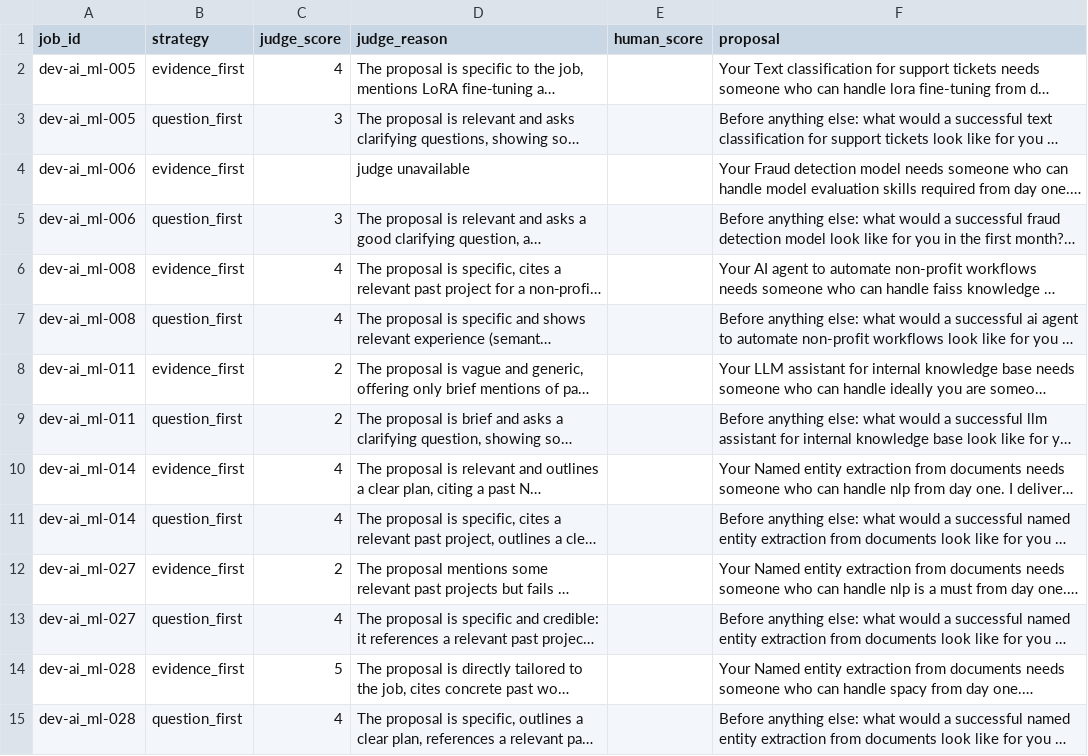
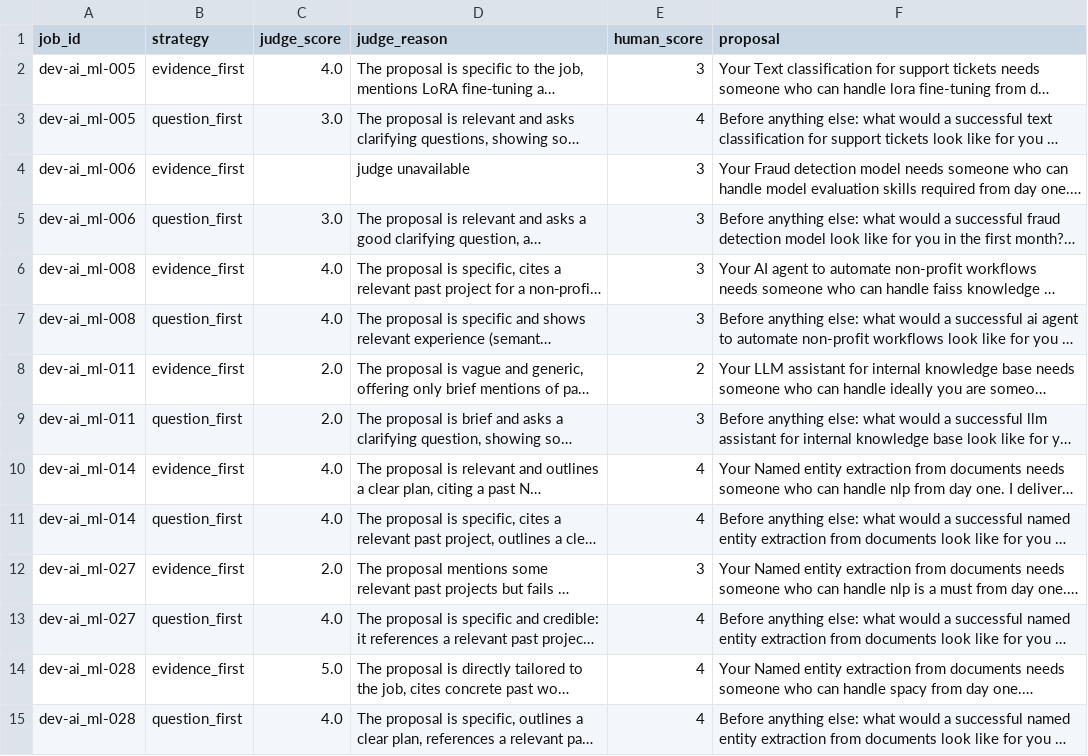
Before and after one commit to Hudiyahaha/GigBid, a CSV file: evals/results/judge_labels.csv, drawn as a sheet; only a part is shown; long unchanged cells end in …; the diff covers the shown part only; the diff names each change by its address in the sheet, - before the commit and + after, or states it on an @@ line.

```diff
--- a/evals/results/judge_labels.csv
+++ b/evals/results/judge_labels.csv
-C2 (judge_score): 4
+C2 (judge_score): 4.0
-E2 (human_score): (empty)
+E2 (human_score): 3
-C3 (judge_score): 3
+C3 (judge_score): 3.0
-E3 (human_score): (empty)
+E3 (human_score): 4
-E4:E7 (human_score): (empty)
+E4:E7 (human_score): 3
-C5 (judge_score): 3
+C5 (judge_score): 3.0
-C6:C7 (judge_score): 4
+C6:C7 (judge_score): 4.0
-C8:C9 (judge_score): 2
+C8:C9 (judge_score): 2.0
-E8 (human_score): (empty)
+E8 (human_score): 2
-E9 (human_score): (empty)
+E9 (human_score): 3
-C10:C11 (judge_score): 4
+C10:C11 (judge_score): 4.0
-E10:E11 (human_score): (empty)
+E10:E11 (human_score): 4
-C12 (judge_score): 2
+C12 (judge_score): 2.0
-E12 (human_score): (empty)
+E12 (human_score): 3
-C13 (judge_score): 4
+C13 (judge_score): 4.0
-E13:E15 (human_score): (empty)
+E13:E15 (human_score): 4
-C14 (judge_score): 5
+C14 (judge_score): 5.0
-C15 (judge_score): 4
+C15 (judge_score): 4.0
```
Also changed, not shown: 30 edited cells elsewhere in this file, 8 other files.
